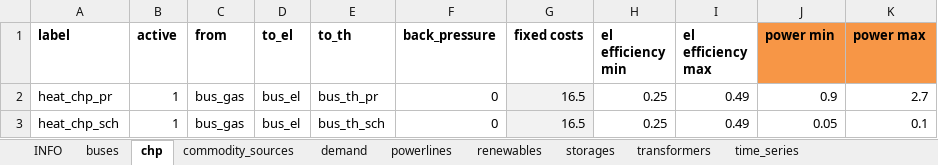
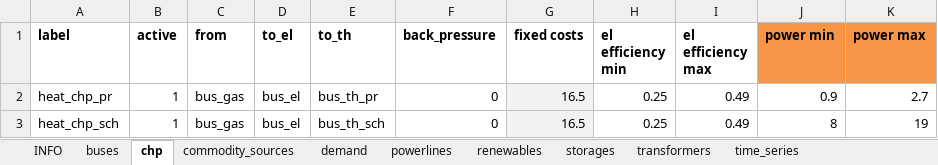
Before and after one commit to windnode/WindNODE_KWUM, an Excel workbook: windnode_kwum/scenarios/data/reference_scenario_curtailment.xlsx, sheet chp, drawn as a sheet; values as stored, in another font and other column widths than the file's, no borders; the diff names each change by its address in the sheet, - before the commit and + after, or states it on an @@ line.

```diff
--- a/windnode_kwum/scenarios/data/reference_scenario_curtailment.xlsx (sheet chp)
+++ b/windnode_kwum/scenarios/data/reference_scenario_curtailment.xlsx (sheet chp)
-J3 (power min): 0.05
+J3 (power min): 8
-K3 (power max): 0.1
+K3 (power max): 19
```
Also changed, not shown: sheet time_series, sheet storages, sheet transformers, sheet commodity_sources, sheet INFO, 1 other file.
